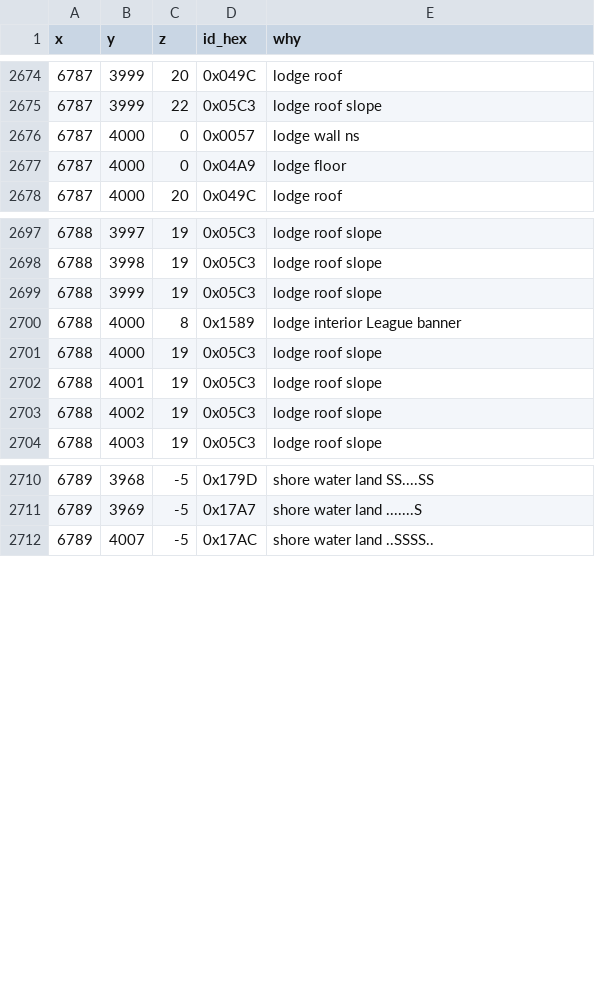
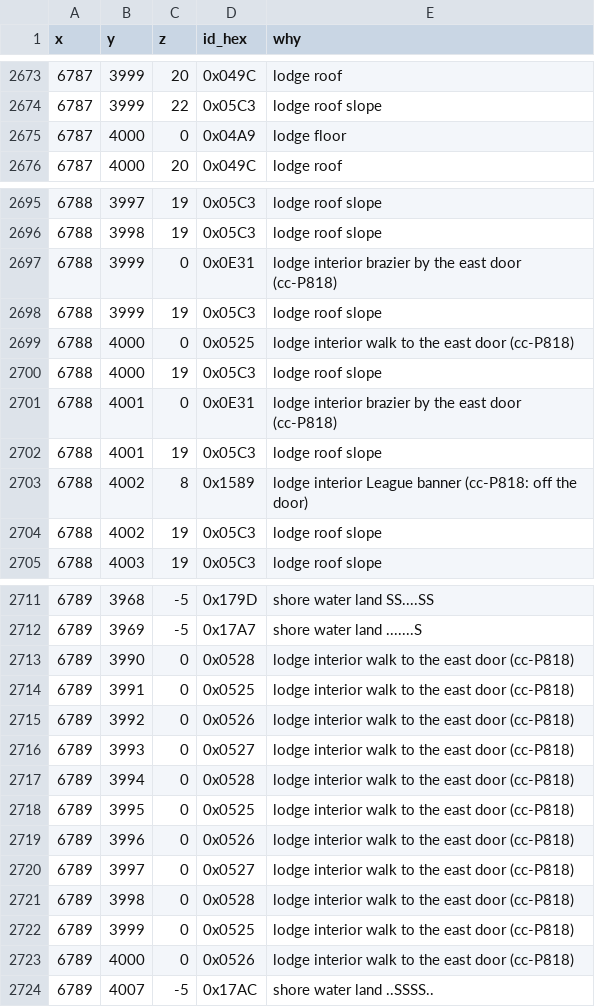
Before and after one commit to CainUnAble923/shard-migration, a CSV file: notes/cc-P662-tools/statics-placed.csv, drawn as a sheet; only a part is shown, gaps mark what is left out; the diff covers the shown part only.

```diff
--- a/notes/cc-P662-tools/statics-placed.csv
+++ b/notes/cc-P662-tools/statics-placed.csv
@@ -2675,3 +2674,2 @@ x,y,z,id_hex,why
 6787,3999,22,0x05C3,lodge roof slope
-6787,4000,0,0x0057,lodge wall ns
 6787,4000,0,0x04A9,lodge floor
@@ -2698,6 +2696,9 @@ x,y,z,id_hex,why
 6788,3998,19,0x05C3,lodge roof slope
+6788,3999,0,0x0E31,lodge interior brazier by the east door (cc-P818)
 6788,3999,19,0x05C3,lodge roof slope
-6788,4000,8,0x1589,lodge interior League banner
+6788,4000,0,0x0525,lodge interior walk to the east door (cc-P818)
 6788,4000,19,0x05C3,lodge roof slope
+6788,4001,0,0x0E31,lodge interior brazier by the east door (cc-P818)
 6788,4001,19,0x05C3,lodge roof slope
+6788,4002,8,0x1589,lodge interior League banner (cc-P818: off the door)
 6788,4002,19,0x05C3,lodge roof slope
@@ -2711,2 +2712,13 @@ x,y,z,id_hex,why
 6789,3969,-5,0x17A7,shore water land .......S
+6789,3990,0,0x0528,lodge interior walk to the east door (cc-P818)
+6789,3991,0,0x0525,lodge interior walk to the east door (cc-P818)
+6789,3992,0,0x0526,lodge interior walk to the east door (cc-P818)
+6789,3993,0,0x0527,lodge interior walk to the east door (cc-P818)
+6789,3994,0,0x0528,lodge interior walk to the east door (cc-P818)
+6789,3995,0,0x0525,lodge interior walk to the east door (cc-P818)
+6789,3996,0,0x0526,lodge interior walk to the east door (cc-P818)
+6789,3997,0,0x0527,lodge interior walk to the east door (cc-P818)
+6789,3998,0,0x0528,lodge interior walk to the east door (cc-P818)
+6789,3999,0,0x0525,lodge interior walk to the east door (cc-P818)
+6789,4000,0,0x0526,lodge interior walk to the east door (cc-P818)
 6789,4007,-5,0x17AC,shore water land ..SSSS..
```
Also changed, not shown: 1 added row, 2 removed rows and 2 edited cells elsewhere in this file, 48 other files.
